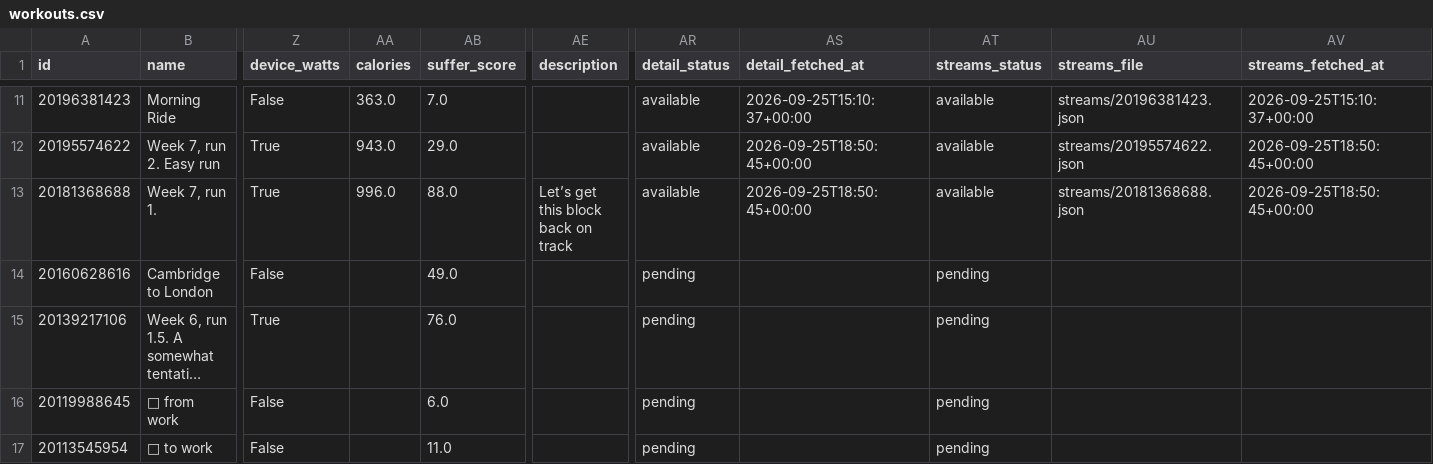
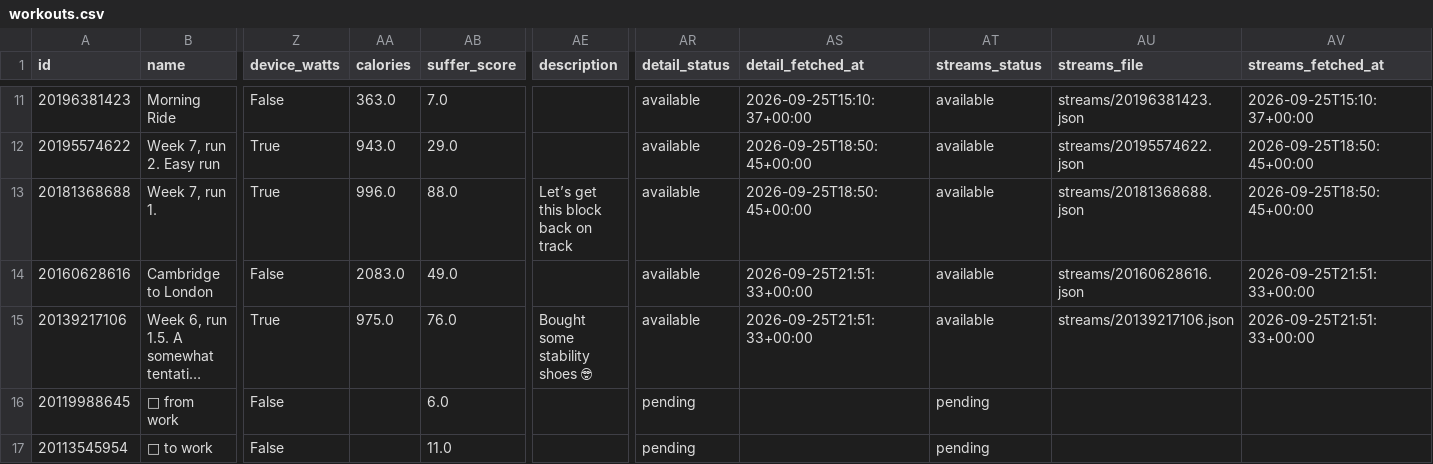
Before and after one commit to holder-josh/valencia-1870, a CSV file: docs/workouts.csv, drawn as a sheet; only a part is shown, gaps mark what is left out; long unchanged cells end in …; the diff names each change by its address in the sheet, - before the commit and + after, or states it on an @@ line.

```diff
--- a/docs/workouts.csv
+++ b/docs/workouts.csv
-AA14 (calories): (empty)
+AA14 (calories): 2083.0
-AR14:AR15 (detail_status): pending
+AR14:AR15 (detail_status): available
-AS14:AS15 (detail_fetched_at): (empty)
+AS14:AS15 (detail_fetched_at): 2026-09-25T21:51:33+00:00
-AT14:AT15 (streams_status): pending
+AT14:AT15 (streams_status): available
-AU14 (streams_file): (empty)
+AU14 (streams_file): streams/20160628616.json
-AV14:AV15 (streams_fetched_at): (empty)
+AV14:AV15 (streams_fetched_at): 2026-09-25T21:51:33+00:00
-AA15 (calories): (empty)
+AA15 (calories): 975.0
-AE15 (description): (empty)
+AE15 (description): Bought some stability shoes 🤓
-AU15 (streams_file): (empty)
+AU15 (streams_file): streams/20139217106.json
```
Also changed, not shown: 5 other files.
